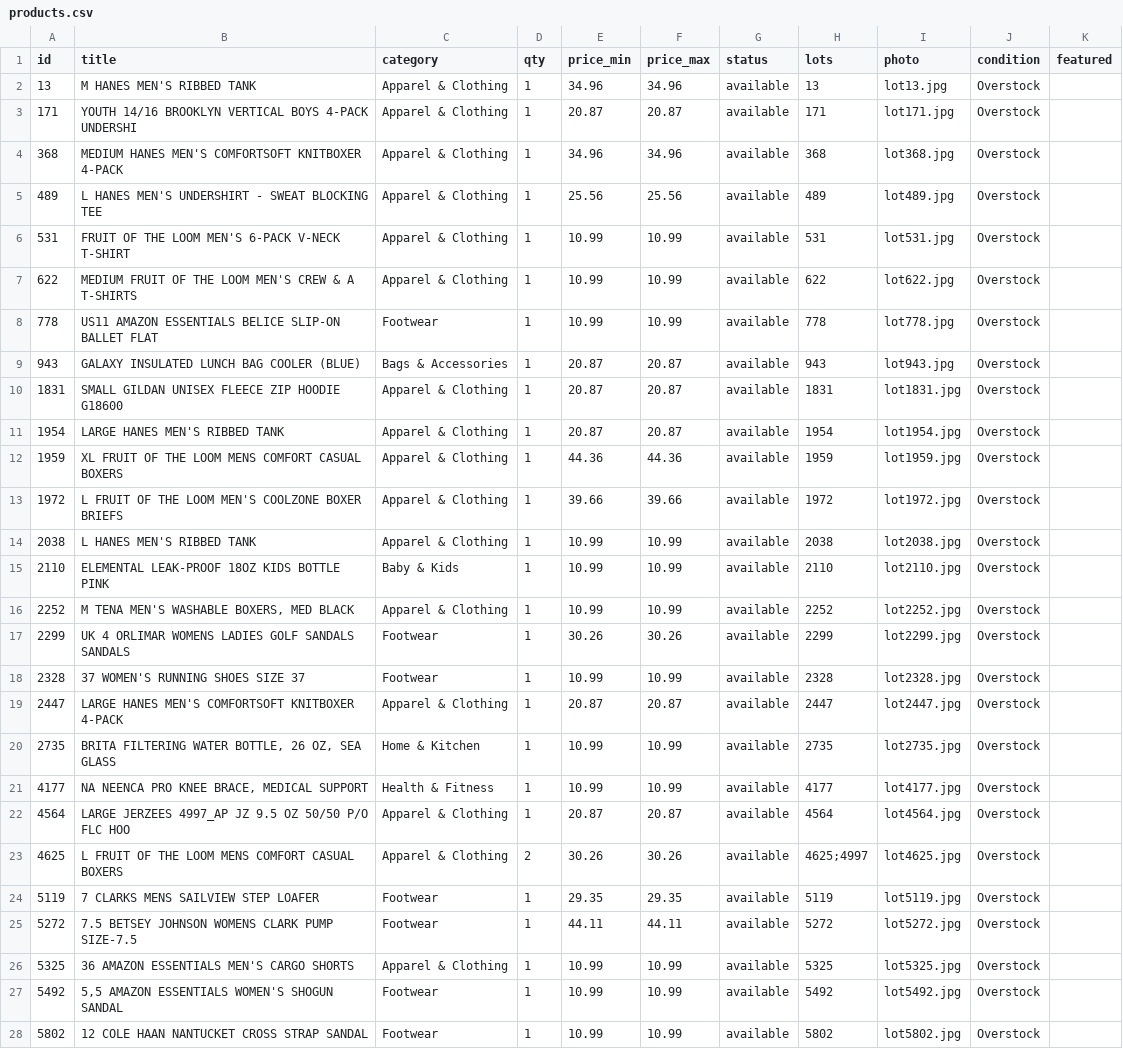
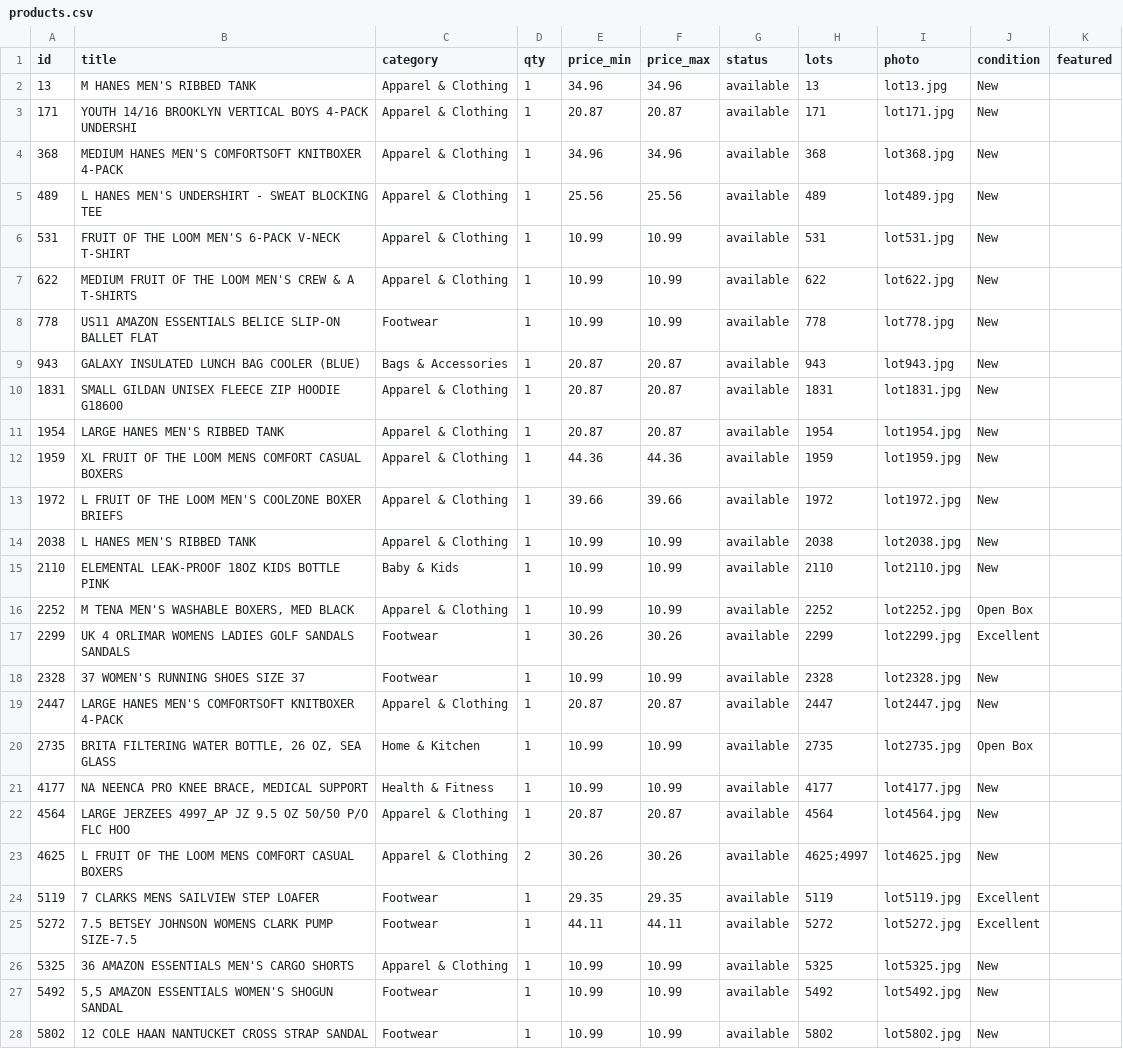
Before and after one commit to taofeekadeyemi/thrazha-shop, a CSV file: data/products.csv, drawn as a sheet; only a part is shown; the diff covers the shown part only; the diff names each change by its address in the sheet, - before the commit and + after, or states it on an @@ line.

```diff
--- a/data/products.csv
+++ b/data/products.csv
-J2:J15 (condition): Overstock
+J2:J15 (condition): New
-J16 (condition): Overstock
+J16 (condition): Open Box
-J17 (condition): Overstock
+J17 (condition): Excellent
-J18:J19 (condition): Overstock
+J18:J19 (condition): New
-J20 (condition): Overstock
+J20 (condition): Open Box
-J21:J23 (condition): Overstock
+J21:J23 (condition): New
-J24:J25 (condition): Overstock
+J24:J25 (condition): Excellent
-J26:J28 (condition): Overstock
+J26:J28 (condition): New
```
Also changed, not shown: 39 edited cells elsewhere in this file, 5 other files.
